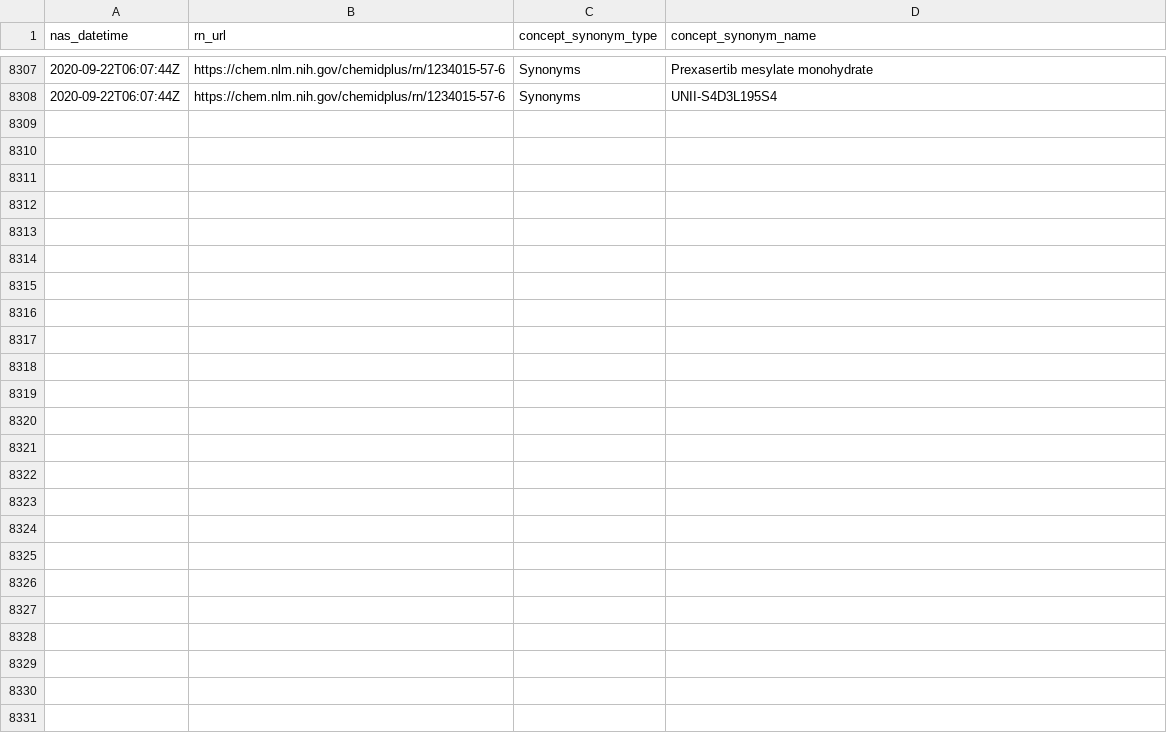
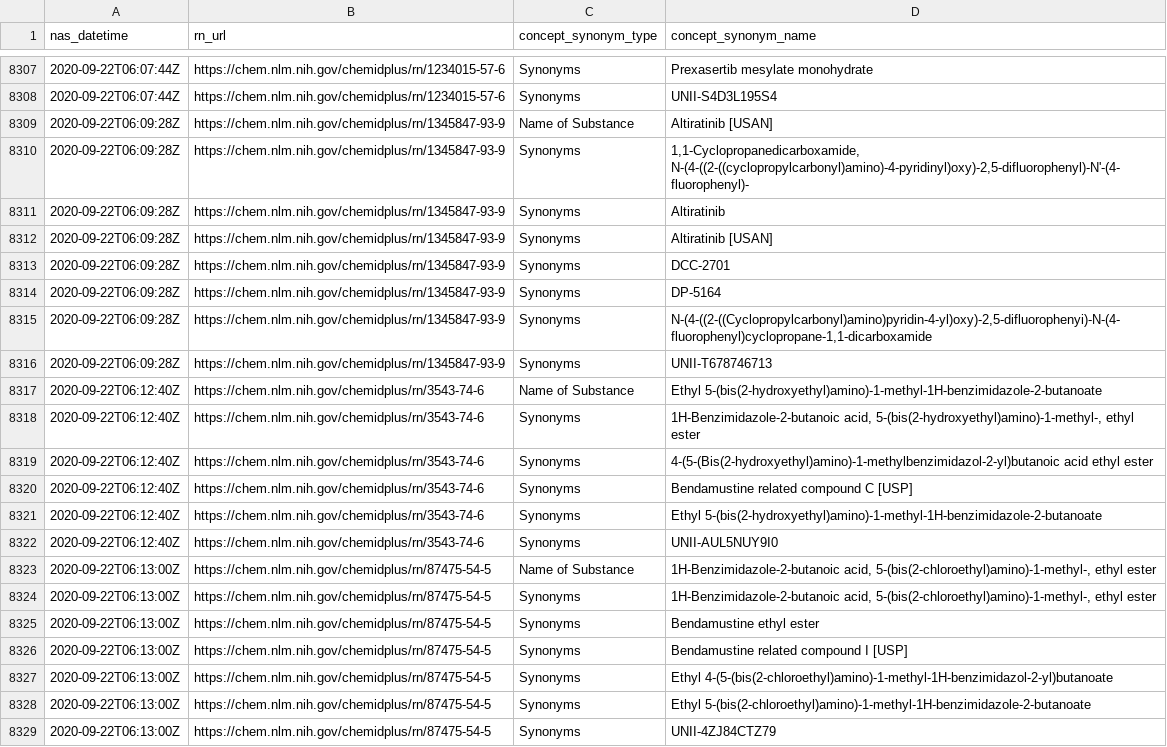
Before and after one commit to meerapatelmd/chemidplusSearchData, a CSV file: data-raw/NAMES_AND_SYNONYMS.csv, drawn as a sheet; only a part is shown, gaps mark what is left out.

Commit message:
automated data refresh

```diff
--- a/data-raw/NAMES_AND_SYNONYMS.csv
+++ b/data-raw/NAMES_AND_SYNONYMS.csv
@@ -8308 +8308,22 @@ nas_datetime,rn_url,concept_synonym_type,concept_synonym_name
 2020-09-22T06:07:44Z,https://chem.nlm.nih.gov/chemidplus/rn/1234015-57-6,Synonyms,UNII-S4D3L195S4
+2020-09-22T06:09:28Z,https://chem.nlm.nih.gov/chemidplus/rn/1345847-93-9,Name of Substance,Altiratinib [USAN]
+2020-09-22T06:09:28Z,https://chem.nlm.nih.gov/chemidplus/rn/1345847-93-9,Synonyms,"1,1-Cyclopropanedicarboxamide, N-(4-((2-((cyclopropylcarbonyl)amino)-4-pyridinyl)oxy)-2,5-difluorophenyl)-N'-(4-fluorophenyl)-"
+2020-09-22T06:09:28Z,https://chem.nlm.nih.gov/chemidplus/rn/1345847-93-9,Synonyms,Altiratinib
+2020-09-22T06:09:28Z,https://chem.nlm.nih.gov/chemidplus/rn/1345847-93-9,Synonyms,Altiratinib [USAN]
+2020-09-22T06:09:28Z,https://chem.nlm.nih.gov/chemidplus/rn/1345847-93-9,Synonyms,DCC-2701
+2020-09-22T06:09:28Z,https://chem.nlm.nih.gov/chemidplus/rn/1345847-93-9,Synonyms,DP-5164
+2020-09-22T06:09:28Z,https://chem.nlm.nih.gov/chemidplus/rn/1345847-93-9,Synonyms,"N-(4-((2-((Cyclopropylcarbonyl)amino)pyridin-4-yl)oxy)-2,5-difluorophenyi)-N-(4- fluorophenyl)cyclopropane-1,1-dicarboxamide"
+2020-09-22T06:09:28Z,https://chem.nlm.nih.gov/chemidplus/rn/1345847-93-9,Synonyms,UNII-T678746713
+2020-09-22T06:12:40Z,https://chem.nlm.nih.gov/chemidplus/rn/3543-74-6,Name of Substance,Ethyl 5-(bis(2-hydroxyethyl)amino)-1-methyl-1H-benzimidazole-2-butanoate
+2020-09-22T06:12:40Z,https://chem.nlm.nih.gov/chemidplus/rn/3543-74-6,Synonyms,"1H-Benzimidazole-2-butanoic acid, 5-(bis(2-hydroxyethyl)amino)-1-methyl-, ethyl ester"
+2020-09-22T06:12:40Z,https://chem.nlm.nih.gov/chemidplus/rn/3543-74-6,Synonyms,4-(5-(Bis(2-hydroxyethyl)amino)-1-methylbenzimidazol-2-yl)butanoic acid ethyl ester
+2020-09-22T06:12:40Z,https://chem.nlm.nih.gov/chemidplus/rn/3543-74-6,Synonyms,Bendamustine related compound C [USP]
+2020-09-22T06:12:40Z,https://chem.nlm.nih.gov/chemidplus/rn/3543-74-6,Synonyms,Ethyl 5-(bis(2-hydroxyethyl)amino)-1-methyl-1H-benzimidazole-2-butanoate
+2020-09-22T06:12:40Z,https://chem.nlm.nih.gov/chemidplus/rn/3543-74-6,Synonyms,UNII-AUL5NUY9I0
+2020-09-22T06:13:00Z,https://chem.nlm.nih.gov/chemidplus/rn/87475-54-5,Name of Substance,"1H-Benzimidazole-2-butanoic acid, 5-(bis(2-chloroethyl)amino)-1-methyl-, ethyl ester"
+2020-09-22T06:13:00Z,https://chem.nlm.nih.gov/chemidplus/rn/87475-54-5,Synonyms,"1H-Benzimidazole-2-butanoic acid, 5-(bis(2-chloroethyl)amino)-1-methyl-, ethyl ester"
+2020-09-22T06:13:00Z,https://chem.nlm.nih.gov/chemidplus/rn/87475-54-5,Synonyms,Bendamustine ethyl ester
+2020-09-22T06:13:00Z,https://chem.nlm.nih.gov/chemidplus/rn/87475-54-5,Synonyms,Bendamustine related compound I [USP]
+2020-09-22T06:13:00Z,https://chem.nlm.nih.gov/chemidplus/rn/87475-54-5,Synonyms,Ethyl 4-(5-(bis(2-chloroethyl)amino)-1-methyl-1H-benzimidazol-2-yl)butanoate
+2020-09-22T06:13:00Z,https://chem.nlm.nih.gov/chemidplus/rn/87475-54-5,Synonyms,Ethyl 5-(bis(2-chloroethyl)amino)-1-methyl-1H-benzimidazole-2-butanoate
+2020-09-22T06:13:00Z,https://chem.nlm.nih.gov/chemidplus/rn/87475-54-5,Synonyms,UNII-4ZJ84CTZ79
```
Also changed, not shown: data-raw/REGISTRY_NUMBERS.csv, data-raw/RN_URL_VALIDITY.csv, 14 other files.
